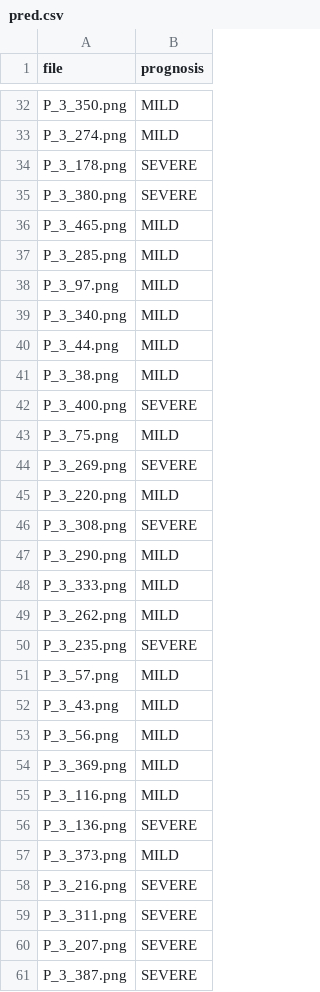
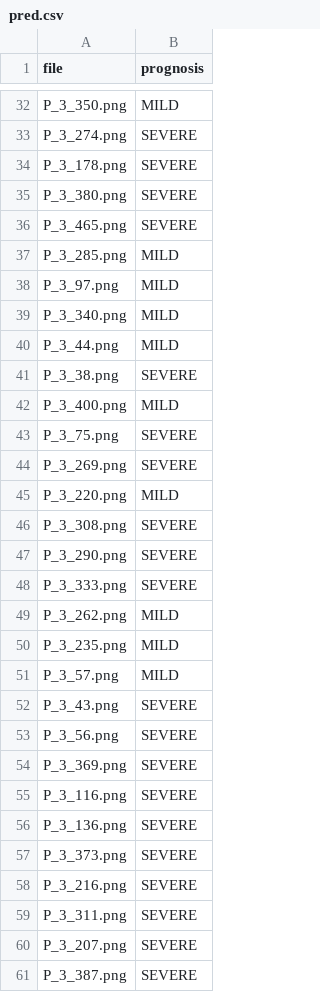
Before and after one commit to csabaiBio/ai4covid, a CSV file: pred.csv, drawn as a sheet; only a part is shown, gaps mark what is left out; the diff covers the shown part only; the diff names each change by its address in the sheet, - before the commit and + after, or states it on an @@ line.

```diff
--- a/pred.csv
+++ b/pred.csv
-B33 (prognosis): MILD
+B33 (prognosis): SEVERE
-B36 (prognosis): MILD
+B36 (prognosis): SEVERE
-B41 (prognosis): MILD
+B41 (prognosis): SEVERE
-B42 (prognosis): SEVERE
+B42 (prognosis): MILD
-B43 (prognosis): MILD
+B43 (prognosis): SEVERE
-B47:B48 (prognosis): MILD
+B47:B48 (prognosis): SEVERE
-B50 (prognosis): SEVERE
+B50 (prognosis): MILD
-B52:B55 (prognosis): MILD
+B52:B55 (prognosis): SEVERE
-B57 (prognosis): MILD
+B57 (prognosis): SEVERE
```
Also changed, not shown: 144 edited cells elsewhere in this file, pred_xplain.csv, 3 other files.
